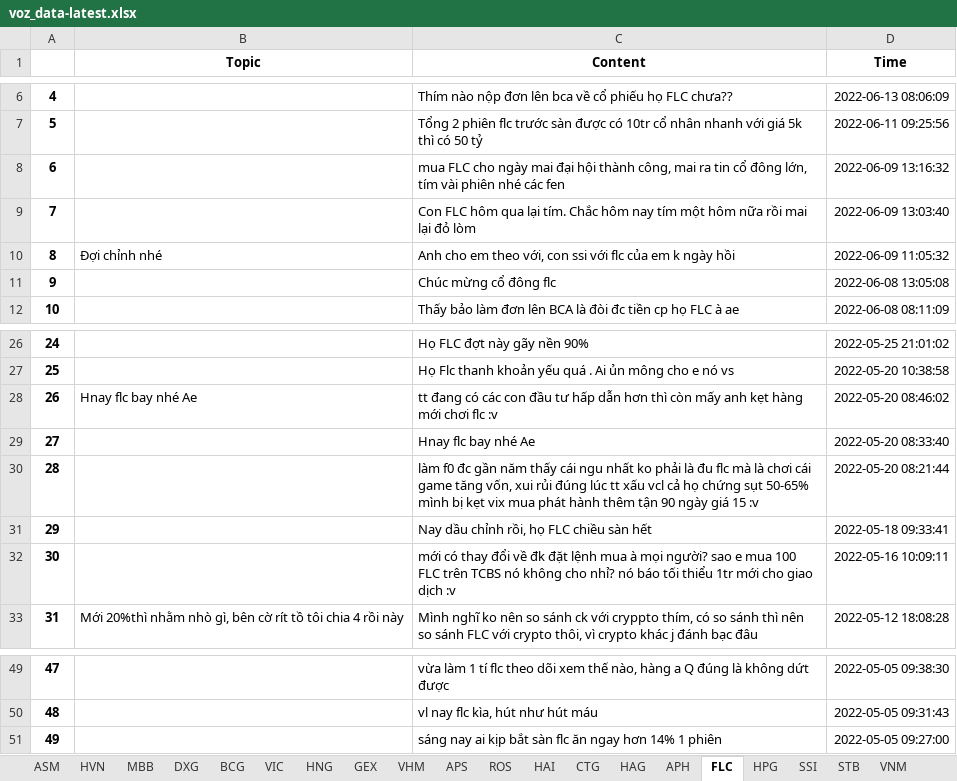
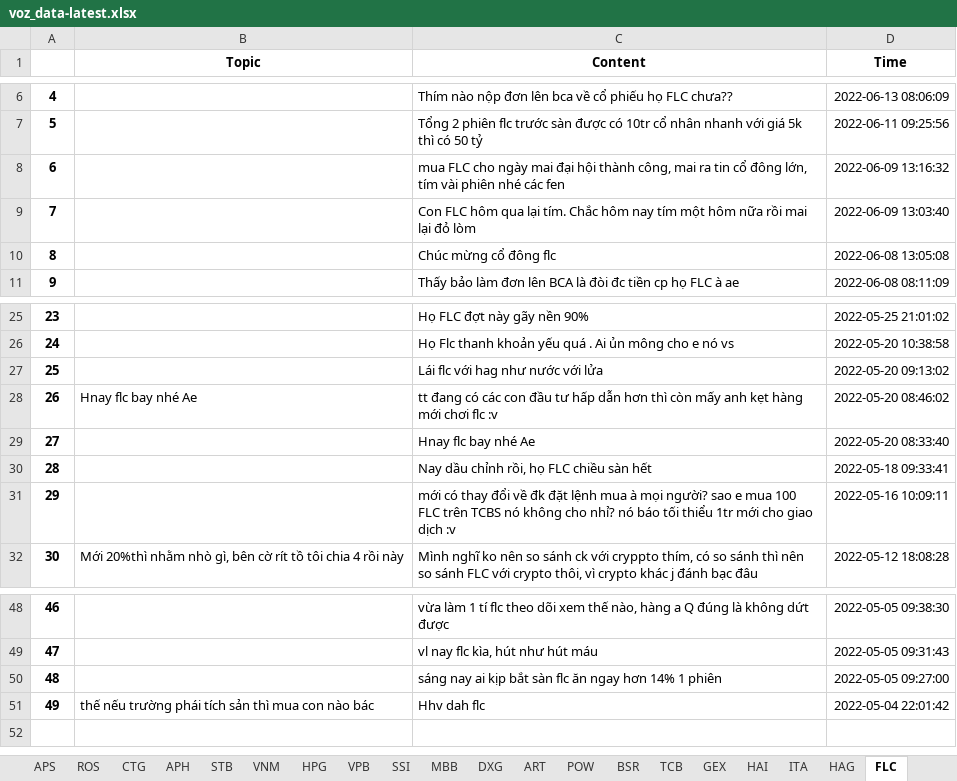
Before and after one commit to nta-byte/voz-crawler, an Excel workbook: data/voz_data-latest.xlsx, sheet FLC, drawn as a sheet; only a part is shown, gaps mark what is left out; values as stored, in another font and other column widths than the file's, no borders; removed rows and columns are numbered as before the commit, all else as after; the diff names each change by its address in the sheet, - before the commit and + after, or states it on an @@ line.

```diff
--- a/data/voz_data-latest.xlsx (sheet FLC)
+++ b/data/voz_data-latest.xlsx (sheet FLC)
-sheet tab: ASM
+sheet tab: VPB
+sheet tab: ART
@@ sheet tab order changed: APS | ROS | CTG | APH | STB | VNM | HPG | VPB | SSI | MBB | DXG | ART | POW | BSR | TCB | GEX | HAI | ITA | HAG | FLC @@
-row 10: 8 | Đợi chỉnh nhé | Anh cho em theo với, con ssi với flc của em k ngày hồi | 2022-06-09 11:05:32
@@ column A renumbered between rows 10 and 50 @@
+row 27: 25 |  | Lái flc với hag như nước với lửa | 2022-05-20 09:13:02
-row 30: 28 |  | làm f0 đc gần năm thấy cái ngu nhất ko phải là đu flc mà là chơi cái game tăng vốn, xui rủi đúng lúc tt xấu vcl cả họ chứng sụt 50-65% mình bị kẹt vix mua phát hành thêm tận 90 ngày giá 15 :v | 2022-05-20 08:21:44
+row 51: 49 | thế nếu trường phái tích sản thì mua con nào bác | Hhv dah flc | 2022-05-04 22:01:42
```
Also changed, not shown: sheet CTG, sheet VHM, sheet STB, sheet HPG, sheet VIC, sheet VNM, 11 more sheets, 6 other files.
